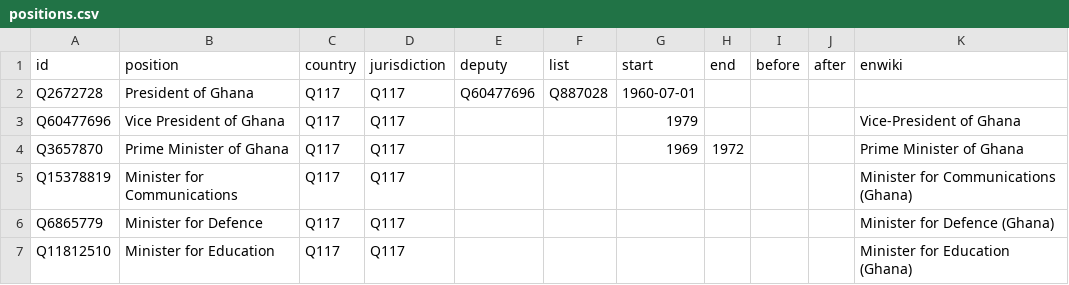
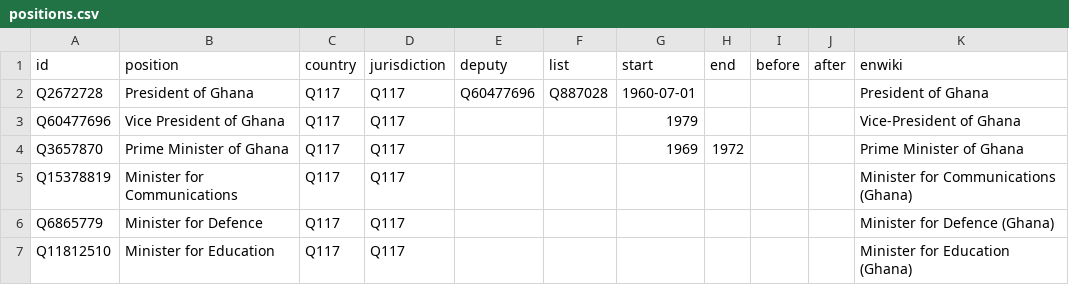
Before and after one commit to every-politician-scrapers/ghana-ministers, a CSV file: html/positions.csv, drawn as a sheet; only a part is shown.

Commit message:
PCB update

```diff
--- a/html/positions.csv
+++ b/html/positions.csv
@@ -1,3 +1,3 @@
 id,position,country,jurisdiction,deputy,list,start,end,before,after,enwiki
-Q2672728,President of Ghana,Q117,Q117,Q60477696,Q887028,1960-07-01,,,,
+Q2672728,President of Ghana,Q117,Q117,Q60477696,Q887028,1960-07-01,,,,President of Ghana
 Q60477696,Vice President of Ghana,Q117,Q117,,,1979,,,,Vice-President of Ghana
```
